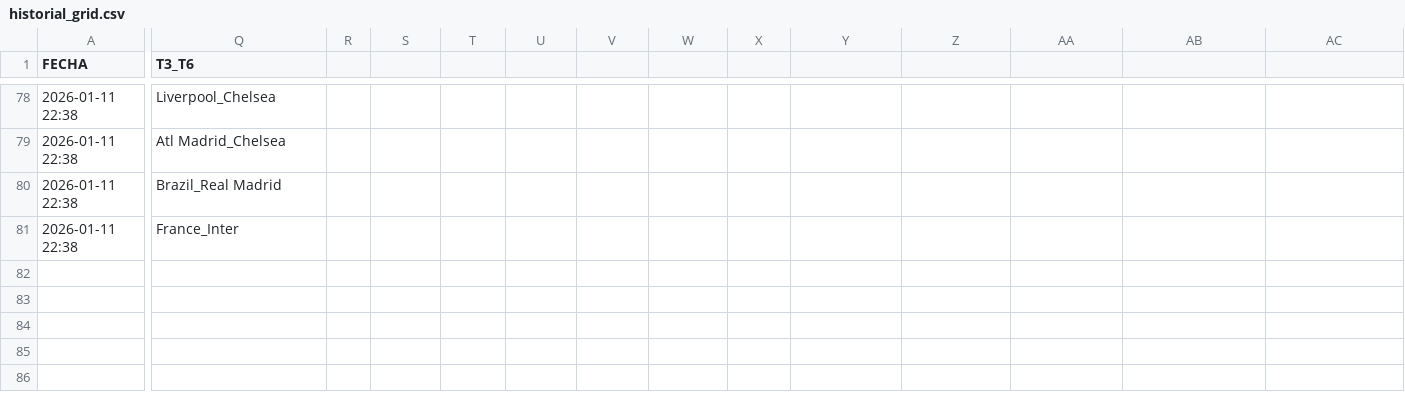
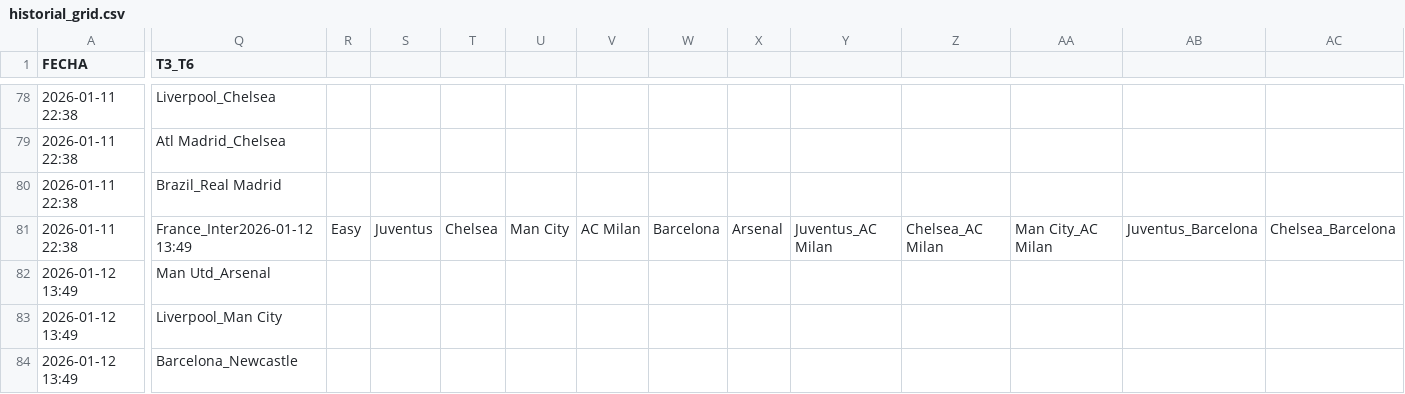
Before and after one commit to candelamtx32/scraping_futbol11, a CSV file: historial_grid.csv, drawn as a sheet; only a part is shown, gaps mark what is left out; rows hold the shown columns only; the diff covers the shown part only; the diff names each change by its address in the sheet, - before the commit and + after, or states it on an @@ line.

```diff
--- a/historial_grid.csv
+++ b/historial_grid.csv
-Q81 (T3_T6): France_Inter
+Q81 (T3_T6): France_Inter2026-01-12 13:49
-R81: (empty)
+R81: Easy
-S81: (empty)
+S81: Juventus
-T81: (empty)
+T81: Chelsea
-U81: (empty)
+U81: Man City
-V81: (empty)
+V81: AC Milan
-W81: (empty)
+W81: Barcelona
-X81: (empty)
+X81: Arsenal
-Y81: (empty)
+Y81: Juventus_AC Milan
-Z81: (empty)
+Z81: Chelsea_AC Milan
-AA81: (empty)
+AA81: Man City_AC Milan
-AB81: (empty)
+AB81: Juventus_Barcelona
-AC81: (empty)
+AC81: Chelsea_Barcelona
+row 82: 2026-01-12 13:49 | Man Utd_Arsenal
+row 83: 2026-01-12 13:49 | Liverpool_Man City
+row 84: 2026-01-12 13:49 | Barcelona_Newcastle
```
Also changed, not shown: 4 edited cells elsewhere in this file, historial_connections.csv, historial_dificil.csv, 3 other files.
